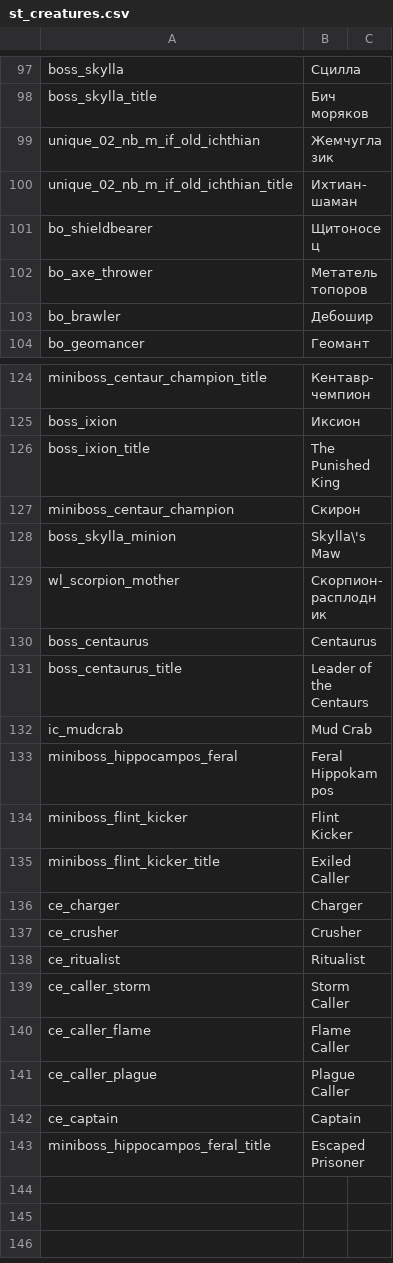
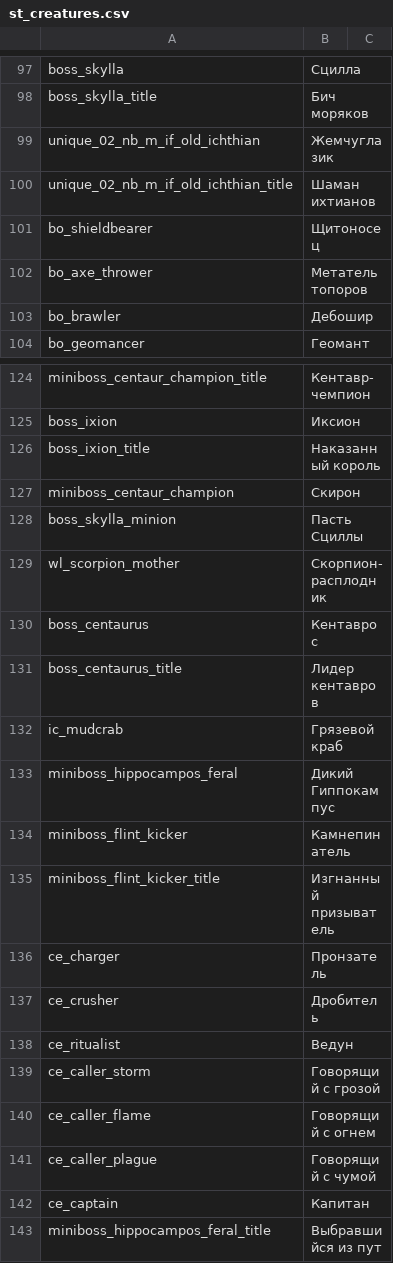
Before and after one commit to Waifus-Grace/TQ2-Mods, a CSV file: Russian/TQ2/Content/TQ2/Data/Text/Creatures/st_creatures.csv, drawn as a sheet; only a part is shown, gaps mark what is left out; the diff covers the shown part only.

Commit message:
Russian v2.1.0

```diff
--- a/Russian/TQ2/Content/TQ2/Data/Text/Creatures/st_creatures.csv
+++ b/Russian/TQ2/Content/TQ2/Data/Text/Creatures/st_creatures.csv
@@ -99,3 +99,3 @@
 "unique_02_nb_m_if_old_ichthian","Жемчуглазик",""
-"unique_02_nb_m_if_old_ichthian_title","Ихтиан-шаман",""
+"unique_02_nb_m_if_old_ichthian_title","Шаман ихтианов",""
 "bo_shieldbearer","Щитоносец",""
@@ -125,19 +125,19 @@
 "boss_ixion","Иксион",""
-"boss_ixion_title","The Punished King",""
+"boss_ixion_title","Наказанный король",""
 "miniboss_centaur_champion","Скирон",""
-"boss_skylla_minion","Skylla\'s Maw",""
+"boss_skylla_minion","Пасть Сциллы",""
 "wl_scorpion_mother","Скорпион-расплодник",""
-"boss_centaurus","Centaurus",""
-"boss_centaurus_title","Leader of the Centaurs",""
-"ic_mudcrab","Mud Crab",""
-"miniboss_hippocampos_feral","Feral Hippokampos",""
-"miniboss_flint_kicker","Flint Kicker",""
-"miniboss_flint_kicker_title","Exiled Caller",""
-"ce_charger","Charger",""
-"ce_crusher","Crusher",""
-"ce_ritualist","Ritualist",""
-"ce_caller_storm","Storm Caller",""
-"ce_caller_flame","Flame Caller",""
-"ce_caller_plague","Plague Caller",""
-"ce_captain","Captain",""
-"miniboss_hippocampos_feral_title","Escaped Prisoner",""
+"boss_centaurus","Кентаврос",""
+"boss_centaurus_title","Лидер кентавров",""
+"ic_mudcrab","Грязевой краб",""
+"miniboss_hippocampos_feral","Дикий Гиппокампус",""
+"miniboss_flint_kicker","Камнепинатель",""
+"miniboss_flint_kicker_title","Изгнанный призыватель",""
+"ce_charger","Пронзатель",""
+"ce_crusher","Дробитель",""
+"ce_ritualist","Ведун",""
+"ce_caller_storm","Говорящий с грозой",""
+"ce_caller_flame","Говорящий с огнем",""
+"ce_caller_plague","Говорящий с чумой",""
+"ce_captain","Капитан",""
+"miniboss_hippocampos_feral_title","Выбравшийся из пут",""
```
Also changed, not shown: 21 edited cells elsewhere in this file, Russian/TQ2/Content/TQ2/Data/Text/Creatures/st_creatures_tribes.csv, Russian/TQ2/Content/TQ2/Data/Text/Creatures/st_factions.csv, 10 other files.
